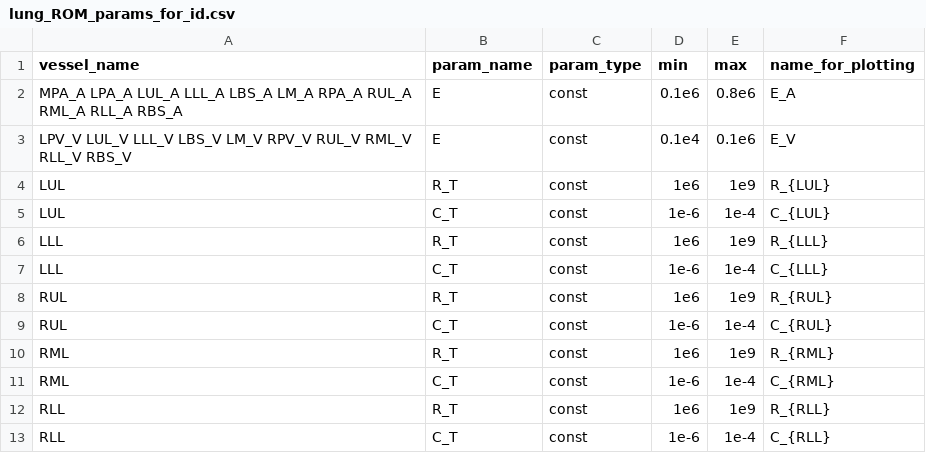
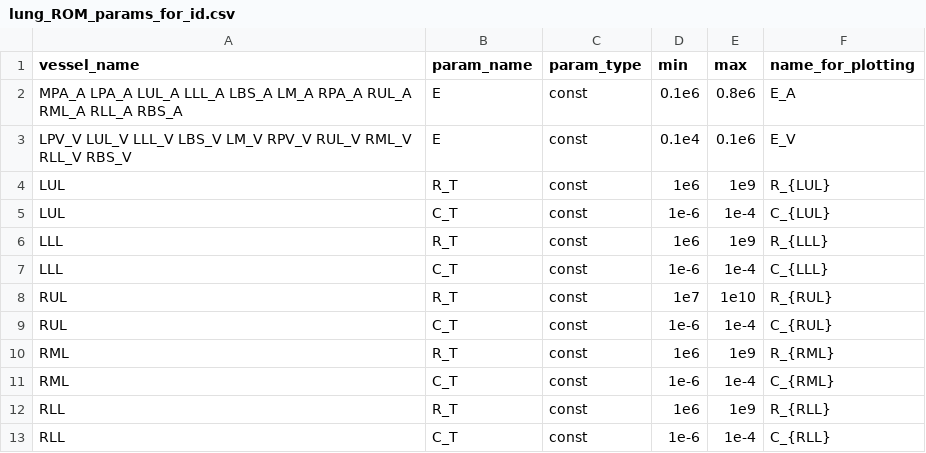
Before and after one commit to FinbarArgus/circulatory_autogen, a CSV file: resources/lung_ROM_params_for_id.csv, drawn as a sheet.

```diff
--- a/resources/lung_ROM_params_for_id.csv
+++ b/resources/lung_ROM_params_for_id.csv
@@ -7,3 +7,3 @@ LLL,                        R_T,              const,       1e6,        1e9,
 LLL,                        C_T,              const,       1e-6,       1e-4,     C_{LLL}
-RUL,                        R_T,              const,       1e6,        1e9,     R_{RUL}
+RUL,                        R_T,              const,       1e7,        1e10,     R_{RUL}
 RUL,                        C_T,              const,       1e-6,       1e-4,     C_{RUL}
```
Also changed, not shown: 3 other files.
